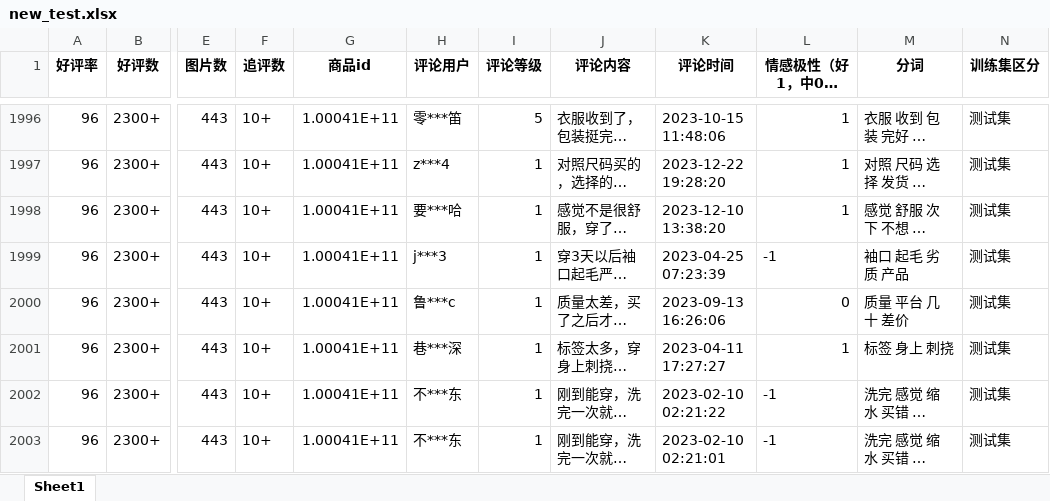
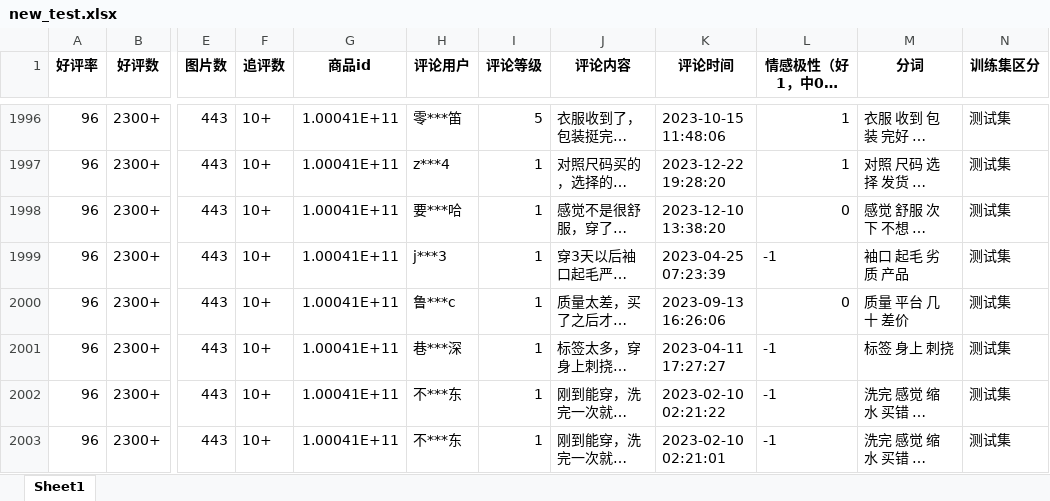
Before and after one commit to 13060923171/data-visualization3, an Excel workbook: 数据挖掘实战-LSTM分类 LDA 回归分析/new_test.xlsx, sheet Sheet1, drawn as a sheet; only a part is shown, gaps mark what is left out; long unchanged cells end in …; values as stored, in another font and other column widths than the file's, no borders; the diff covers the shown part only; the diff names each change by its address in the sheet, - before the commit and + after, or states it on an @@ line.

```diff
--- a/数据挖掘实战-LSTM分类 LDA 回归分析/new_test.xlsx (sheet Sheet1)
+++ b/数据挖掘实战-LSTM分类 LDA 回归分析/new_test.xlsx (sheet Sheet1)
-L1998 (情感极性（好1，中0，差-1）): 1
+L1998 (情感极性（好1，中0，差-1）): 0
-L2001 (情感极性（好1，中0，差-1）): 1
+L2001 (情感极性（好1，中0，差-1）): -1
```
Also changed, not shown: 156 edited cells elsewhere in this sheet, 3 other files.
